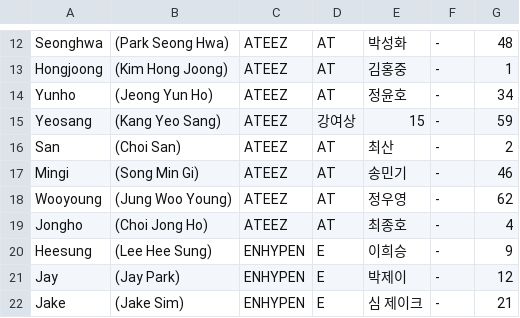
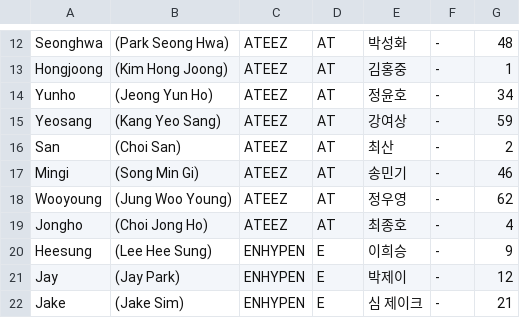
Before and after one commit to st7rs/st7rs.github.io, a CSV file: trainee_info.csv, drawn as a sheet; only a part is shown, gaps mark what is left out.

Commit message:
Update trainee_info.csv

```diff
--- a/trainee_info.csv
+++ b/trainee_info.csv
@@ -14,3 +14,3 @@
 "Yunho","(Jeong Yun Ho)","ATEEZ","AT","정윤호","-","34"
-"Yeosang","(Kang Yeo Sang)","ATEEZ","강여상","15","-","59"
+"Yeosang","(Kang Yeo Sang)","ATEEZ","AT","강여상","-","59"
 "San","(Choi San)","ATEEZ","AT","최산","-","2"
```
